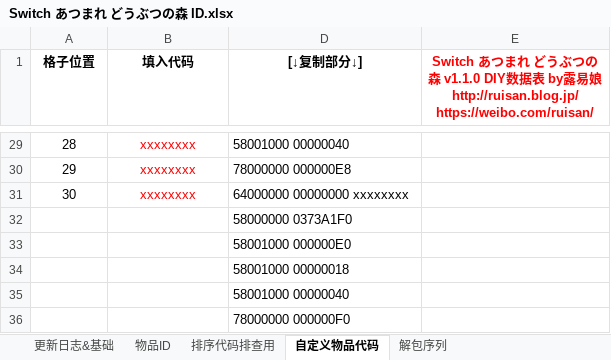
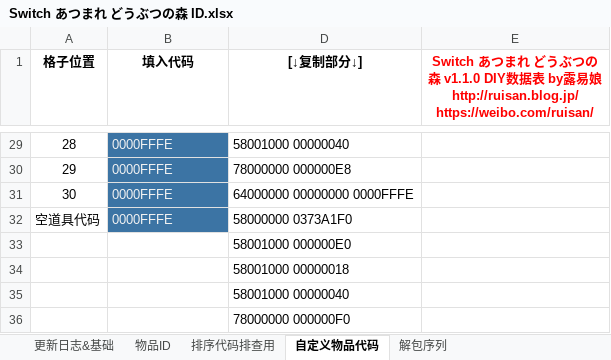
Before and after one commit to Ruimusume/ACNHID, an Excel workbook: Switch あつまれ どうぶつの森 ID.xlsx, sheet 自定义物品代码, drawn as a sheet; only a part is shown, gaps mark what is left out; values as stored, in another font and other column widths than the file's, no borders; removed rows and columns are numbered as before the commit, all else as after; the diff covers the shown part only; the diff names each change by its address in the sheet, - before the commit and + after, or states it on an @@ line.

```diff
--- a/Switch あつまれ どうぶつの森 ID.xlsx (sheet 自定义物品代码)
+++ b/Switch あつまれ どうぶつの森 ID.xlsx (sheet 自定义物品代码)
-B29:B31 (填入代码): xxxxxxxx
+B29:B31 (填入代码): 0000FFFE
@@ B29:B31 fill: none → #3C74A4, text colour: #FF0000 → #F2F2F2, alignment: center → left @@
-D31 ([↓复制部分↓]): 64000000 00000000 xxxxxxxx
+D31 ([↓复制部分↓]): 64000000 00000000 0000FFFE
-row 32:  |  | 58000000 0373A1F0
+row 32: 空道具代码 | 0000FFFE | 58000000 0373A1F0
```
Also changed, not shown: 56 edited cells and cell formats elsewhere in this sheet, sheet 物品ID, sheet 更新日志&基础, hidden cells.
